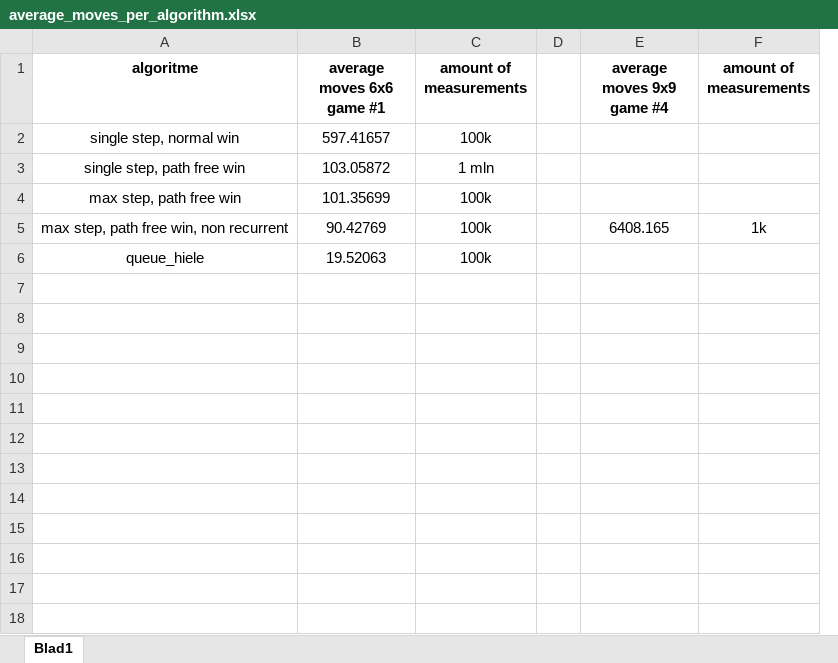
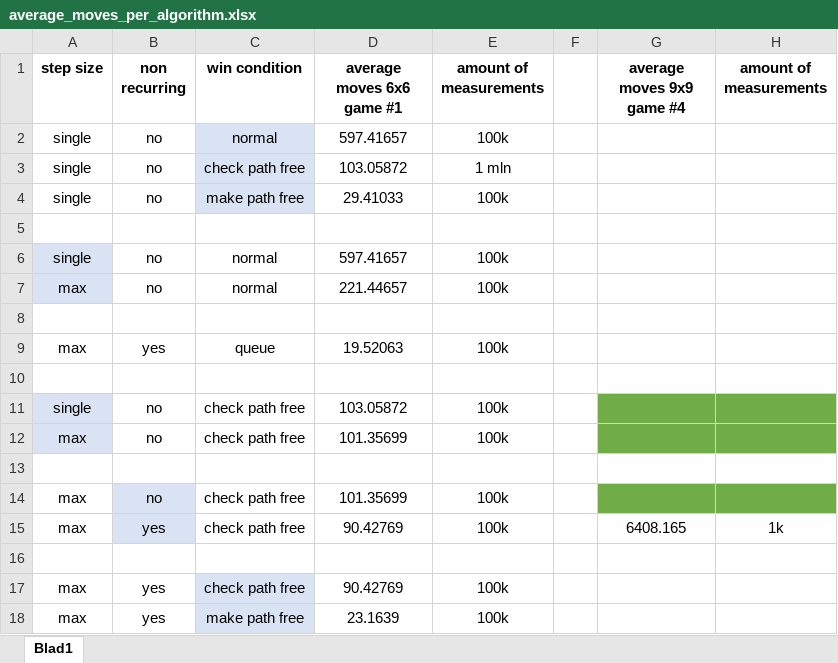
Before and after one commit to Hielkes7/Rush-Hour, an Excel workbook: results/average_moves_per_algorithm.xlsx, sheet Blad1, drawn as a sheet; values as stored, in another font and other column widths than the file's, no borders; removed rows and columns are numbered as before the commit, all else as after; the diff names each change by its address in the sheet, - before the commit and + after, or states it on an @@ line.

Commit message:
added more values

```diff
--- a/results/average_moves_per_algorithm.xlsx (sheet Blad1)
+++ b/results/average_moves_per_algorithm.xlsx (sheet Blad1)
-column A (algoritme), rows 2-6: single step, normal win | single step, path free win | max step, path free win | max step, path free win, non recurrent | queue_hiele
+column A (step size), rows 2-3: single | single; rows 14-15: max | max
+column B (non recurring), rows 2-3: no | no; rows 14-15: no | yes
+column C (win condition), rows 2-3: normal | check path free; rows 14-15: check path free | check path free
+row 4: single | no | make path free | 29.41033 | 100k
+row 5: (empty)
+row 6: single | no | normal | 597.41657 | 100k
+row 7: max | no | normal | 221.44657 | 100k
+row 8: (empty)
+row 9: max | yes | queue | 19.52063 | 100k
+row 10: (empty)
+row 11: single | no | check path free | 103.05872 | 100k
+row 12: max | no | check path free | 101.35699 | 100k
+row 13: (empty)
-G14:H14 fill: none
+G14:H14 fill: #70AD47
-row 16: queue_hiele | 19.52063 | 100k
+row 16: (empty)
+row 17: max | yes | check path free | 90.42769 | 100k
+row 18: max | yes | make path free | 23.1639 | 100k
```
